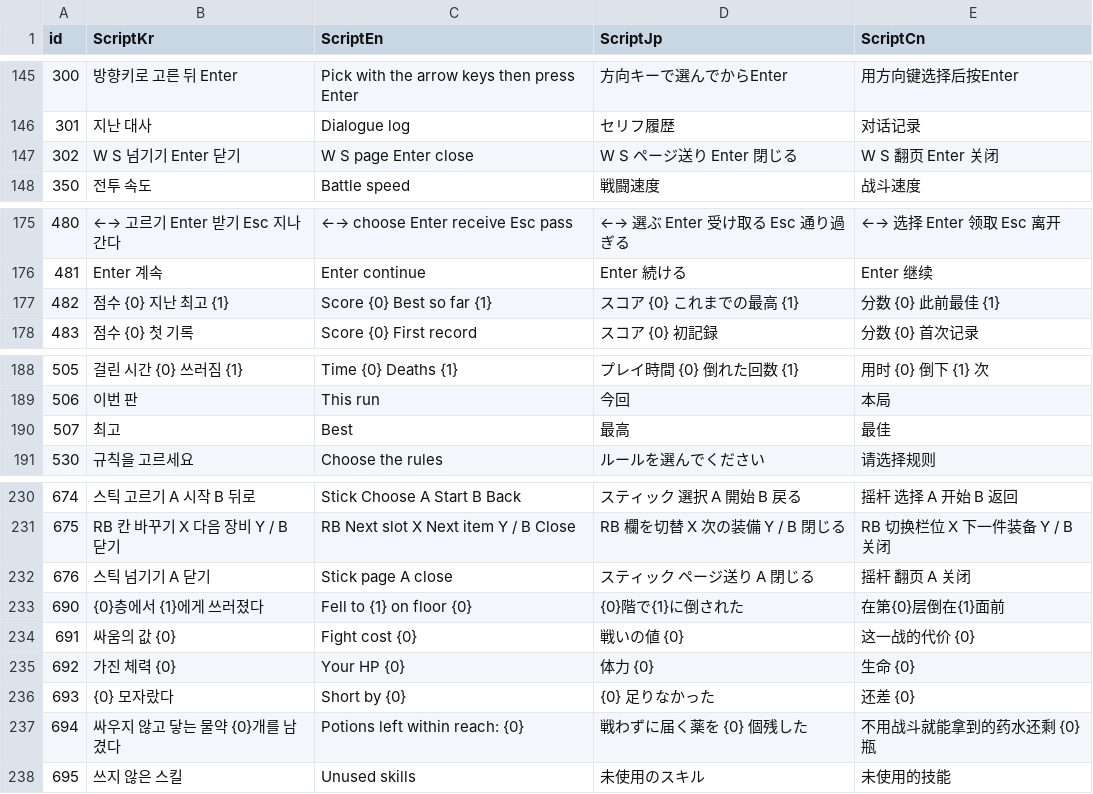
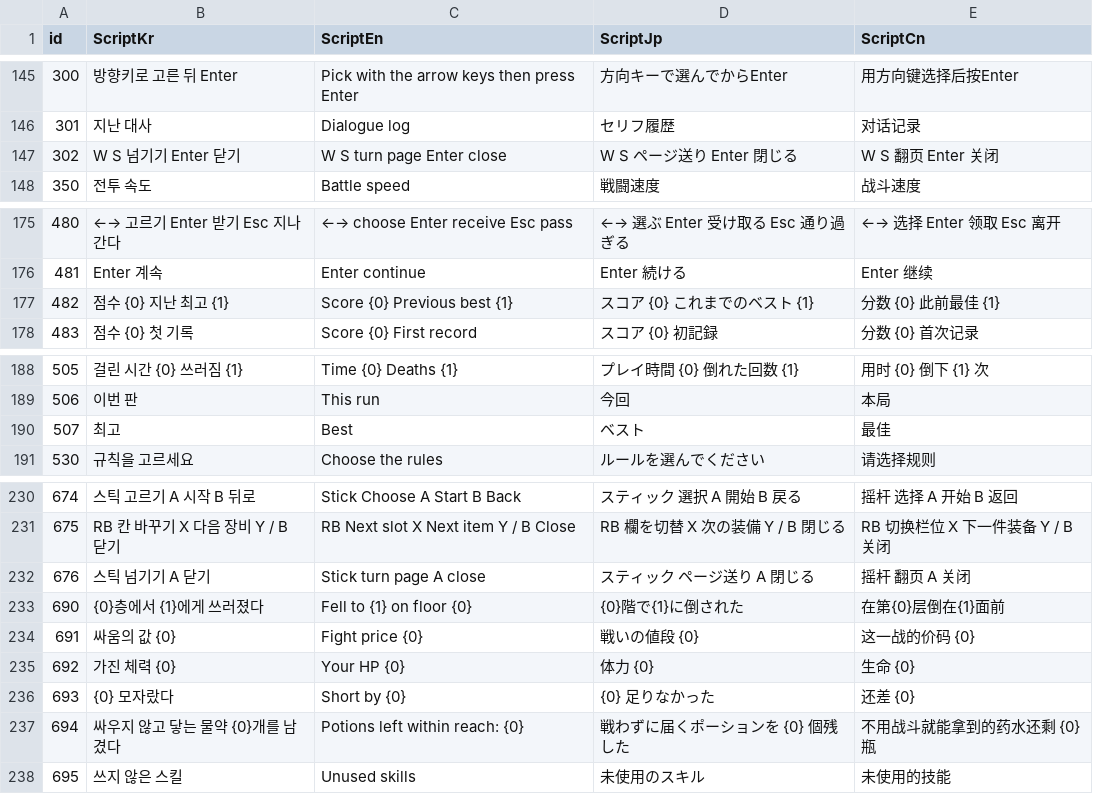
Before and after one commit to IO-DOG/TheSword, a CSV file: Assets/@Resources/Data/Excel/ScriptData.csv, drawn as a sheet; only a part is shown, gaps mark what is left out.

```diff
--- a/Assets/@Resources/Data/Excel/ScriptData.csv
+++ b/Assets/@Resources/Data/Excel/ScriptData.csv
@@ -146,3 +146,3 @@
 301,지난 대사,Dialogue log,セリフ履歴,对话记录
-302,W S 넘기기  Enter 닫기,W S page  Enter close,W S ページ送り  Enter 閉じる,W S 翻页  Enter 关闭
+302,W S 넘기기  Enter 닫기,W S turn page  Enter close,W S ページ送り  Enter 閉じる,W S 翻页  Enter 关闭
 350,전투 속도,Battle speed,戦闘速度,战斗速度
@@ -176,3 +176,3 @@
 481,Enter 계속,Enter continue,Enter 続ける,Enter 继续
-482,점수 {0}  지난 최고 {1},Score {0}  Best so far {1},スコア {0}  これまでの最高 {1},分数 {0}  此前最佳 {1}
+482,점수 {0}  지난 최고 {1},Score {0}  Previous best {1},スコア {0}  これまでのベスト {1},分数 {0}  此前最佳 {1}
 483,점수 {0}  첫 기록,Score {0}  First record,スコア {0}  初記録,分数 {0}  首次记录
@@ -189,3 +189,3 @@
 506,이번 판,This run,今回,本局
-507,최고,Best,最高,最佳
+507,최고,Best,ベスト,最佳
 530,규칙을 고르세요,Choose the rules,ルールを選んでください,请选择规则
@@ -231,8 +231,8 @@
 675,RB 칸 바꾸기   X 다음 장비   Y / B 닫기,RB Next slot   X Next item   Y / B Close,RB 欄を切替   X 次の装備   Y / B 閉じる,RB 切换栏位   X 下一件装备   Y / B 关闭
-676,스틱 넘기기  A 닫기,Stick page  A close,スティック ページ送り  A 閉じる,摇杆 翻页  A 关闭
+676,스틱 넘기기  A 닫기,Stick turn page  A close,スティック ページ送り  A 閉じる,摇杆 翻页  A 关闭
 690,{0}층에서 {1}에게 쓰러졌다,Fell to {1} on floor {0},{0}階で{1}に倒された,在第{0}层倒在{1}面前
-691,싸움의 값 {0},Fight cost {0},戦いの値 {0},这一战的代价 {0}
+691,싸움의 값 {0},Fight price {0},戦いの値段 {0},这一战的价码 {0}
 692,가진 체력 {0},Your HP {0},体力 {0},生命 {0}
 693,{0} 모자랐다,Short by {0},{0} 足りなかった,还差 {0}
-694,싸우지 않고 닿는 물약 {0}개를 남겼다,Potions left within reach: {0},戦わずに届く薬を {0} 個残した,不用战斗就能拿到的药水还剩 {0} 瓶
+694,싸우지 않고 닿는 물약 {0}개를 남겼다,Potions left within reach: {0},戦わずに届くポーションを {0} 個残した,不用战斗就能拿到的药水还剩 {0} 瓶
 695,쓰지 않은 스킬,Unused skills,未使用のスキル,未使用的技能
```
Also changed, not shown: 10 other files.
